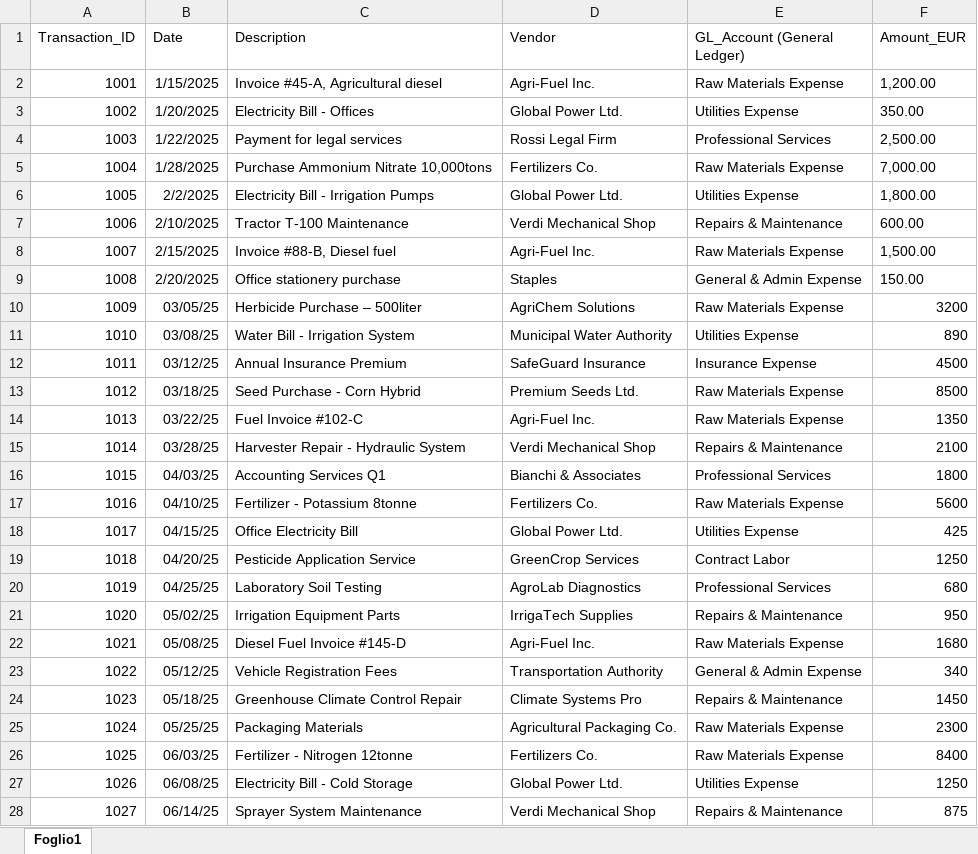
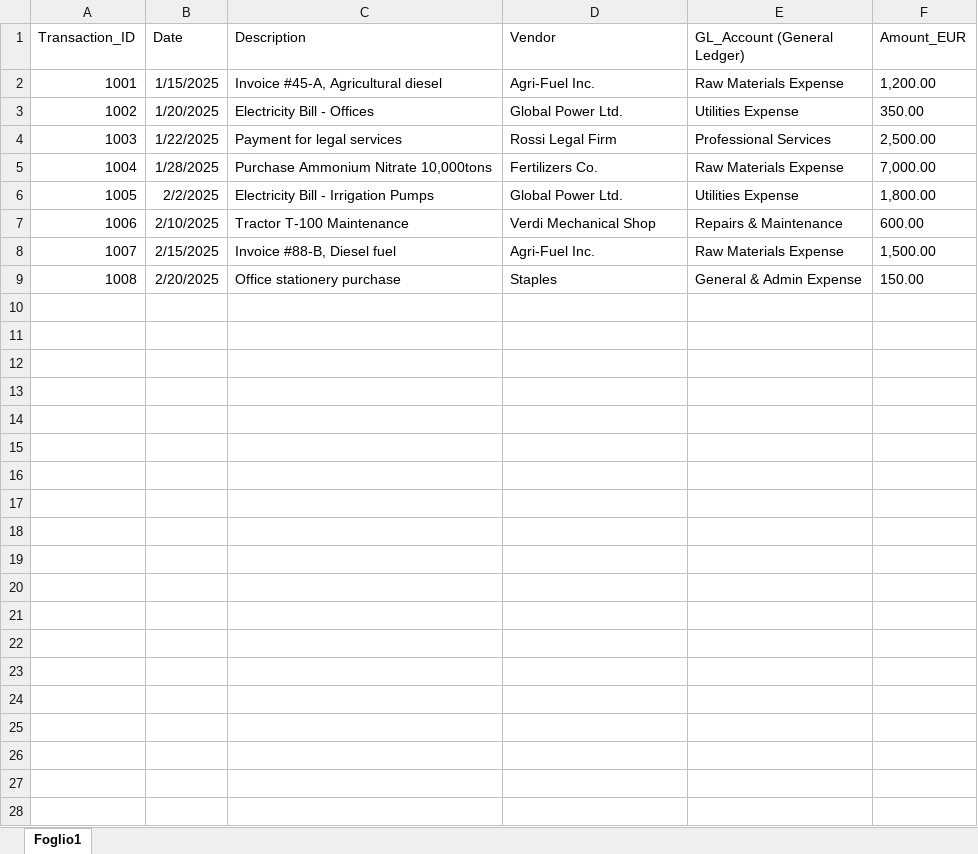
Before and after one commit to GiulioBartoloni/GAIA, an Excel workbook: data/input_dataset_v.1.xlsx, sheet Foglio1, drawn as a sheet; only a part is shown; values as stored, in another font and other column widths than the file's, no borders; the diff covers the shown part only; the diff names each change by its address in the sheet, - before the commit and + after, or states it on an @@ line.

```diff
--- a/data/input_dataset_v.1.xlsx (sheet Foglio1)
+++ b/data/input_dataset_v.1.xlsx (sheet Foglio1)
-row 10: 1009 | 03/05/25 | Herbicide Purchase – 500liter | AgriChem Solutions | Raw Materials Expense | 3200
-row 11: 1010 | 03/08/25 | Water Bill - Irrigation System | Municipal Water Authority | Utilities Expense | 890
-row 12: 1011 | 03/12/25 | Annual Insurance Premium | SafeGuard Insurance | Insurance Expense | 4500
-row 13: 1012 | 03/18/25 | Seed Purchase - Corn Hybrid | Premium Seeds Ltd. | Raw Materials Expense | 8500
-row 14: 1013 | 03/22/25 | Fuel Invoice #102-C | Agri-Fuel Inc. | Raw Materials Expense | 1350
-row 15: 1014 | 03/28/25 | Harvester Repair - Hydraulic System | Verdi Mechanical Shop | Repairs & Maintenance | 2100
-row 16: 1015 | 04/03/25 | Accounting Services Q1 | Bianchi & Associates | Professional Services | 1800
-row 17: 1016 | 04/10/25 | Fertilizer - Potassium 8tonne | Fertilizers Co. | Raw Materials Expense | 5600
-row 18: 1017 | 04/15/25 | Office Electricity Bill | Global Power Ltd. | Utilities Expense | 425
-row 19: 1018 | 04/20/25 | Pesticide Application Service | GreenCrop Services | Contract Labor | 1250
-row 20: 1019 | 04/25/25 | Laboratory Soil Testing | AgroLab Diagnostics | Professional Services | 680
-row 21: 1020 | 05/02/25 | Irrigation Equipment Parts | IrrigaTech Supplies | Repairs & Maintenance | 950
-row 22: 1021 | 05/08/25 | Diesel Fuel Invoice #145-D | Agri-Fuel Inc. | Raw Materials Expense | 1680
-row 23: 1022 | 05/12/25 | Vehicle Registration Fees | Transportation Authority | General & Admin Expense | 340
-row 24: 1023 | 05/18/25 | Greenhouse Climate Control Repair | Climate Systems Pro | Repairs & Maintenance | 1450
-row 25: 1024 | 05/25/25 | Packaging Materials | Agricultural Packaging Co. | Raw Materials Expense | 2300
-row 26: 1025 | 06/03/25 | Fertilizer - Nitrogen 12tonne | Fertilizers Co. | Raw Materials Expense | 8400
-row 27: 1026 | 06/08/25 | Electricity Bill - Cold Storage | Global Power Ltd. | Utilities Expense | 1250
-row 28: 1027 | 06/14/25 | Sprayer System Maintenance | Verdi Mechanical Shop | Repairs & Maintenance | 875
```
Also changed, not shown: 22 removed rows elsewhere in this sheet, 7 other files.
